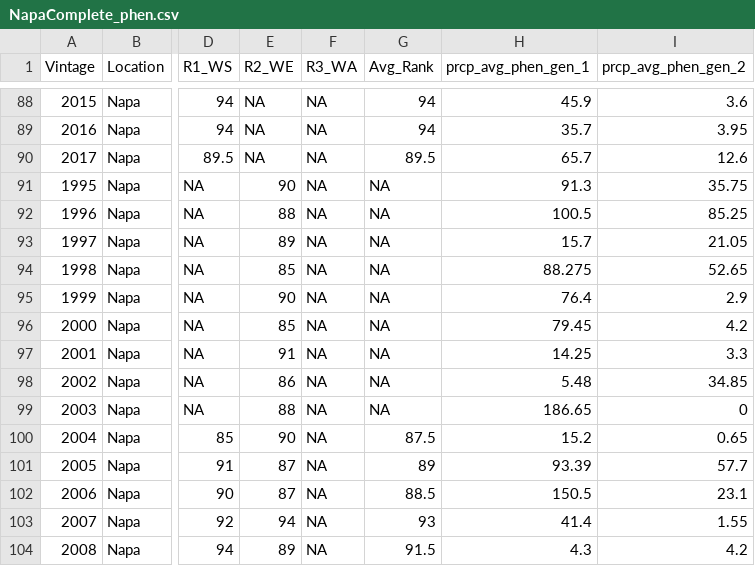
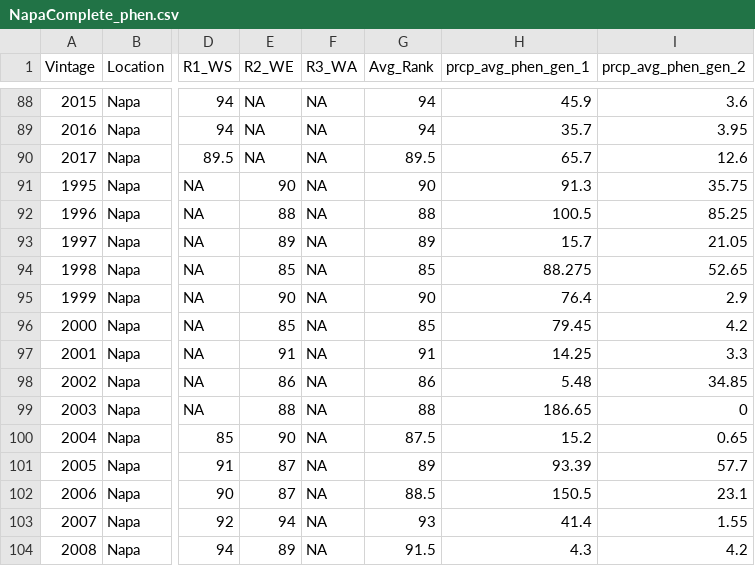
Before and after one commit to lizzieinvancouver/vintages, a CSV file: data/napa_climate/TablesForModels/NapaComplete_phen.csv, drawn as a sheet; only a part is shown, gaps mark what is left out; the diff names each change by its address in the sheet, - before the commit and + after, or states it on an @@ line.

```diff
--- a/data/napa_climate/TablesForModels/NapaComplete_phen.csv
+++ b/data/napa_climate/TablesForModels/NapaComplete_phen.csv
-G91 (Avg_Rank): NA
+G91 (Avg_Rank): 90
-G92 (Avg_Rank): NA
+G92 (Avg_Rank): 88
-G93 (Avg_Rank): NA
+G93 (Avg_Rank): 89
-G94 (Avg_Rank): NA
+G94 (Avg_Rank): 85
-G95 (Avg_Rank): NA
+G95 (Avg_Rank): 90
-G96 (Avg_Rank): NA
+G96 (Avg_Rank): 85
-G97 (Avg_Rank): NA
+G97 (Avg_Rank): 91
-G98 (Avg_Rank): NA
+G98 (Avg_Rank): 86
-G99 (Avg_Rank): NA
+G99 (Avg_Rank): 88
```
Also changed, not shown: data/napa_climate/TablesForModels/NapaComplete_year.csv, data/napa_climate/TablesForModels/NorthCoastComplete_phen.csv, 1 other file.
